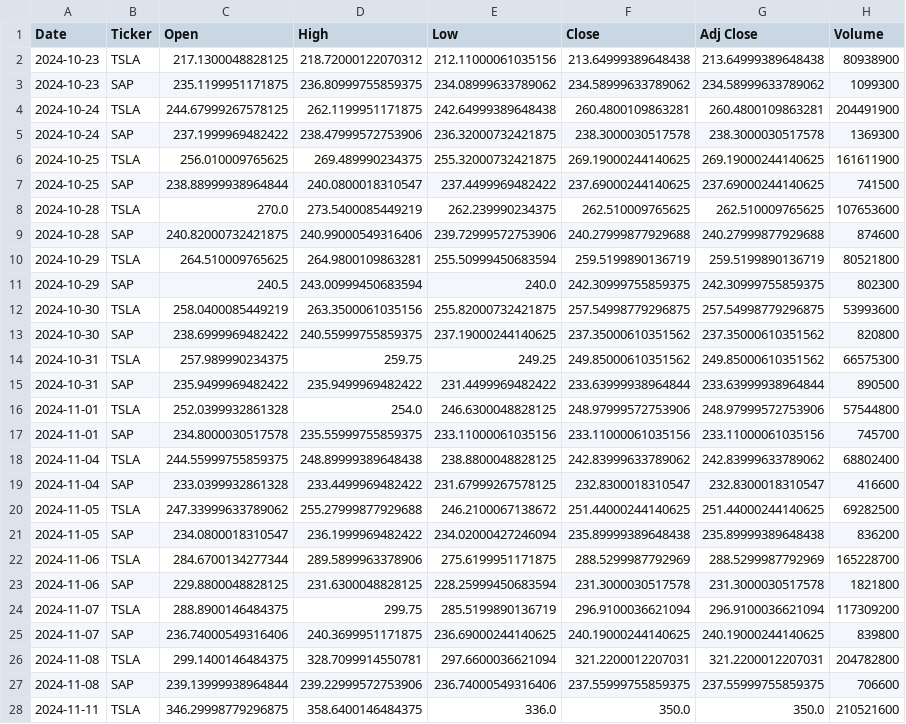
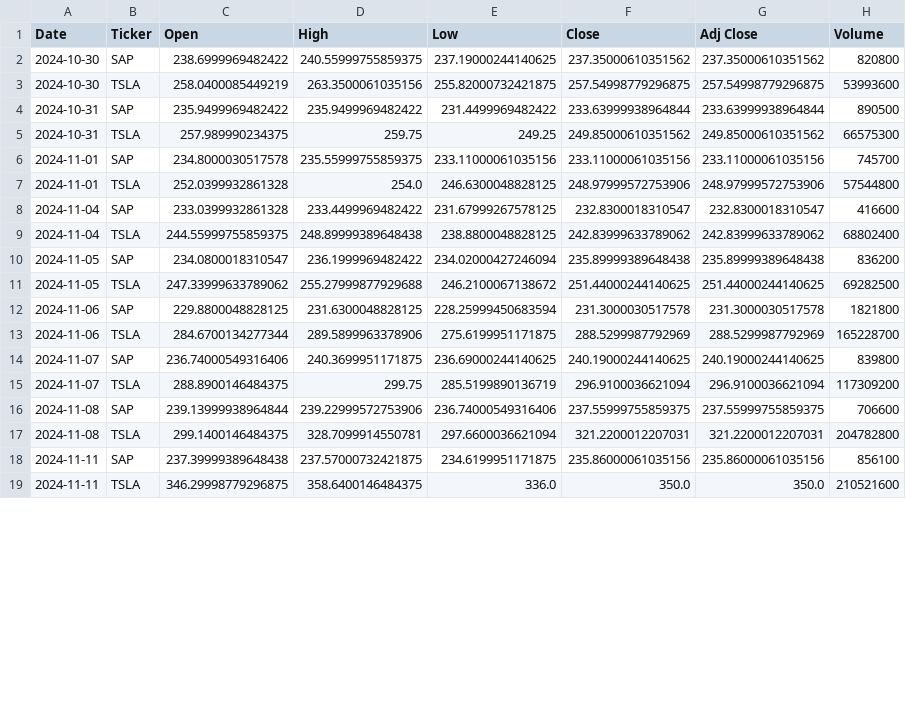
Before and after one commit to kristiyankiryakov/Pandas-Playground, a CSV file: stock_data_with_ticker.csv, drawn as a sheet; only a part is shown; the diff covers the shown part only.

```diff
--- a/stock_data_with_ticker.csv
+++ b/stock_data_with_ticker.csv
@@ -1,28 +1,19 @@
 Date,Ticker,Open,High,Low,Close,Adj Close,Volume
-2024-10-23,TSLA,217.1300048828125,218.72000122070312,212.11000061035156,213.64999389648438,213.64999389648438,80938900
-2024-10-23,SAP,235.1199951171875,236.80999755859375,234.08999633789062,234.58999633789062,234.58999633789062,1099300
-2024-10-24,TSLA,244.67999267578125,262.1199951171875,242.64999389648438,260.4800109863281,260.4800109863281,204491900
-2024-10-24,SAP,237.1999969482422,238.47999572753906,236.32000732421875,238.3000030517578,238.3000030517578,1369300
-2024-10-25,TSLA,256.010009765625,269.489990234375,255.32000732421875,269.19000244140625,269.19000244140625,161611900
-2024-10-25,SAP,238.88999938964844,240.0800018310547,237.4499969482422,237.69000244140625,237.69000244140625,741500
-2024-10-28,TSLA,270.0,273.5400085449219,262.239990234375,262.510009765625,262.510009765625,107653600
-2024-10-28,SAP,240.82000732421875,240.99000549316406,239.72999572753906,240.27999877929688,240.27999877929688,874600
-2024-10-29,TSLA,264.510009765625,264.9800109863281,255.50999450683594,259.5199890136719,259.5199890136719,80521800
-2024-10-29,SAP,240.5,243.00999450683594,240.0,242.30999755859375,242.30999755859375,802300
+2024-10-30,SAP,238.6999969482422,240.55999755859375,237.19000244140625,237.35000610351562,237.35000610351562,820800
 2024-10-30,TSLA,258.0400085449219,263.3500061035156,255.82000732421875,257.54998779296875,257.54998779296875,53993600
-2024-10-30,SAP,238.6999969482422,240.55999755859375,237.19000244140625,237.35000610351562,237.35000610351562,820800
+2024-10-31,SAP,235.9499969482422,235.9499969482422,231.4499969482422,233.63999938964844,233.63999938964844,890500
 2024-10-31,TSLA,257.989990234375,259.75,249.25,249.85000610351562,249.85000610351562,66575300
-2024-10-31,SAP,235.9499969482422,235.9499969482422,231.4499969482422,233.63999938964844,233.63999938964844,890500
+2024-11-01,SAP,234.8000030517578,235.55999755859375,233.11000061035156,233.11000061035156,233.11000061035156,745700
 2024-11-01,TSLA,252.0399932861328,254.0,246.6300048828125,248.97999572753906,248.97999572753906,57544800
-2024-11-01,SAP,234.8000030517578,235.55999755859375,233.11000061035156,233.11000061035156,233.11000061035156,745700
+2024-11-04,SAP,233.0399932861328,233.4499969482422,231.67999267578125,232.8300018310547,232.8300018310547,416600
 2024-11-04,TSLA,244.55999755859375,248.89999389648438,238.8800048828125,242.83999633789062,242.83999633789062,68802400
-2024-11-04,SAP,233.0399932861328,233.4499969482422,231.67999267578125,232.8300018310547,232.8300018310547,416600
+2024-11-05,SAP,234.0800018310547,236.1999969482422,234.02000427246094,235.89999389648438,235.89999389648438,836200
 2024-11-05,TSLA,247.33999633789062,255.27999877929688,246.2100067138672,251.44000244140625,251.44000244140625,69282500
-2024-11-05,SAP,234.0800018310547,236.1999969482422,234.02000427246094,235.89999389648438,235.89999389648438,836200
+2024-11-06,SAP,229.8800048828125,231.6300048828125,228.25999450683594,231.3000030517578,231.3000030517578,1821800
 2024-11-06,TSLA,284.6700134277344,289.5899963378906,275.6199951171875,288.5299987792969,288.5299987792969,165228700
-2024-11-06,SAP,229.8800048828125,231.6300048828125,228.25999450683594,231.3000030517578,231.3000030517578,1821800
+2024-11-07,SAP,236.74000549316406,240.3699951171875,236.69000244140625,240.19000244140625,240.19000244140625,839800
 2024-11-07,TSLA,288.8900146484375,299.75,285.5199890136719,296.9100036621094,296.9100036621094,117309200
-2024-11-07,SAP,236.74000549316406,240.3699951171875,236.69000244140625,240.19000244140625,240.19000244140625,839800
+2024-11-08,SAP,239.13999938964844,239.22999572753906,236.74000549316406,237.55999755859375,237.55999755859375,706600
 2024-11-08,TSLA,299.1400146484375,328.7099914550781,297.6600036621094,321.2200012207031,321.2200012207031,204782800
-2024-11-08,SAP,239.13999938964844,239.22999572753906,236.74000549316406,237.55999755859375,237.55999755859375,706600
+2024-11-11,SAP,237.39999389648438,237.57000732421875,234.6199951171875,235.86000061035156,235.86000061035156,856100
 2024-11-11,TSLA,346.29998779296875,358.6400146484375,336.0,350.0,350.0,210521600
```
Also changed, not shown: 9 added rows, 1 removed row and 8 moved rows elsewhere in this file, 1 other file.
